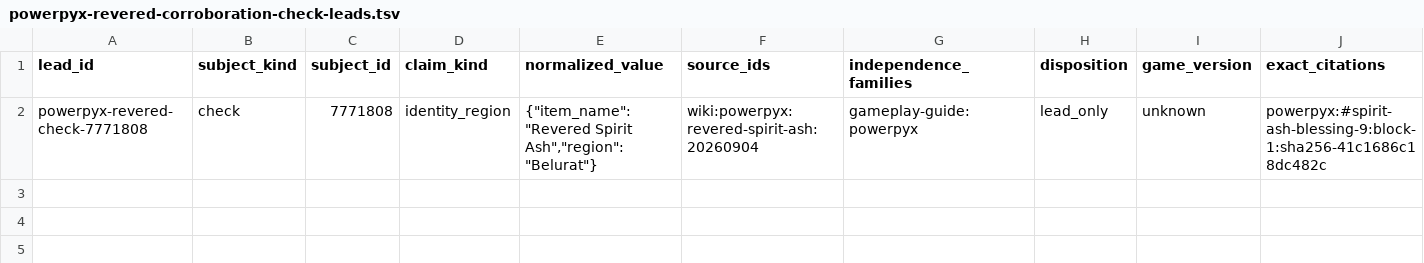
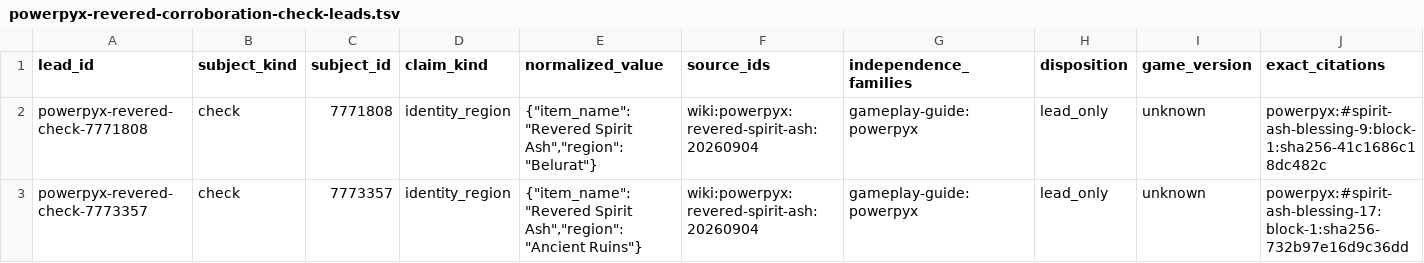
Before and after one commit to 4laric/er-archipelago, a TSV file: greenfield/evidence/wiki-audit/powerpyx-revered-corroboration-check-leads.tsv, drawn as a sheet; only a part is shown; rows hold the shown columns only; the diff names each change by its address in the sheet, - before the commit and + after, or states it on an @@ line.

Commit message:
Corroborate Rauh revered ash with PowerPyx

```diff
--- a/greenfield/evidence/wiki-audit/powerpyx-revered-corroboration-check-leads.tsv
+++ b/greenfield/evidence/wiki-audit/powerpyx-revered-corroboration-check-leads.tsv
+row 3: powerpyx-revered-check-7773357 | check | 7773357 | identity_region | {"item_name":"Revered Spirit Ash","region":"Ancient Ruins"} | wiki:powerpyx:revered-spirit-ash:20260904 | gameplay-guide:powerpyx | lead_only | unknown | powerpyx:#spirit-ash-blessing-17:block-1:sha256-732b97e16d9c36dd
```
Also changed, not shown: 6 other files.
